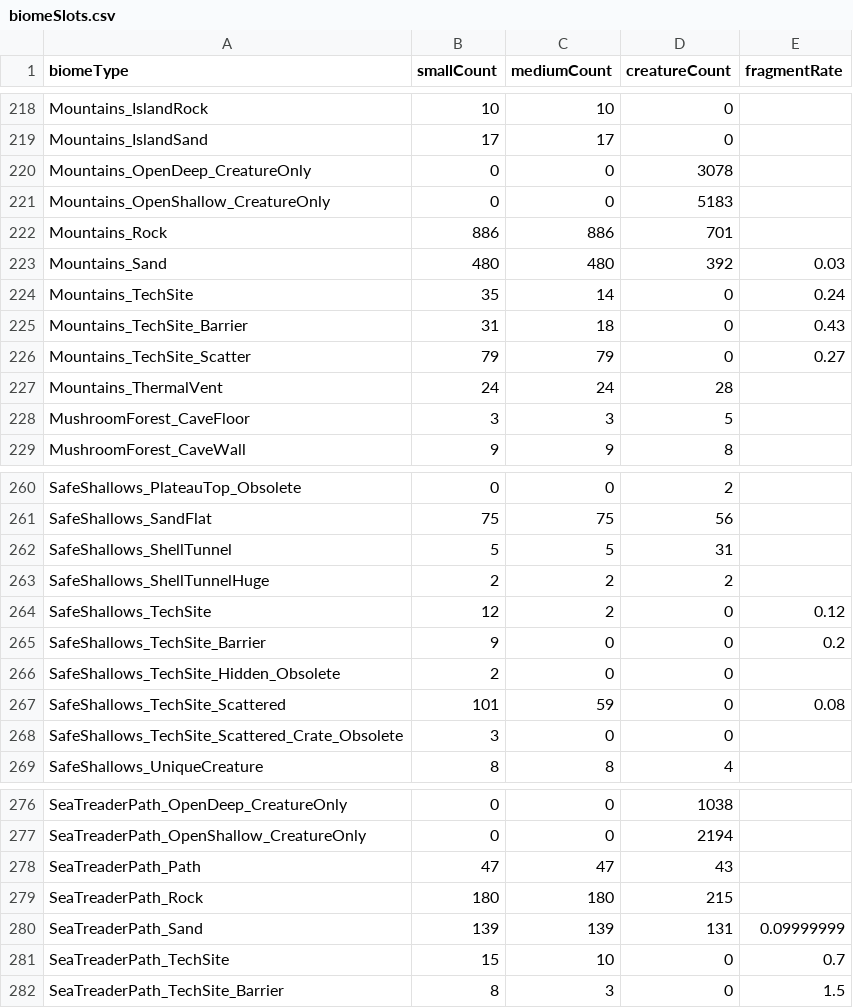
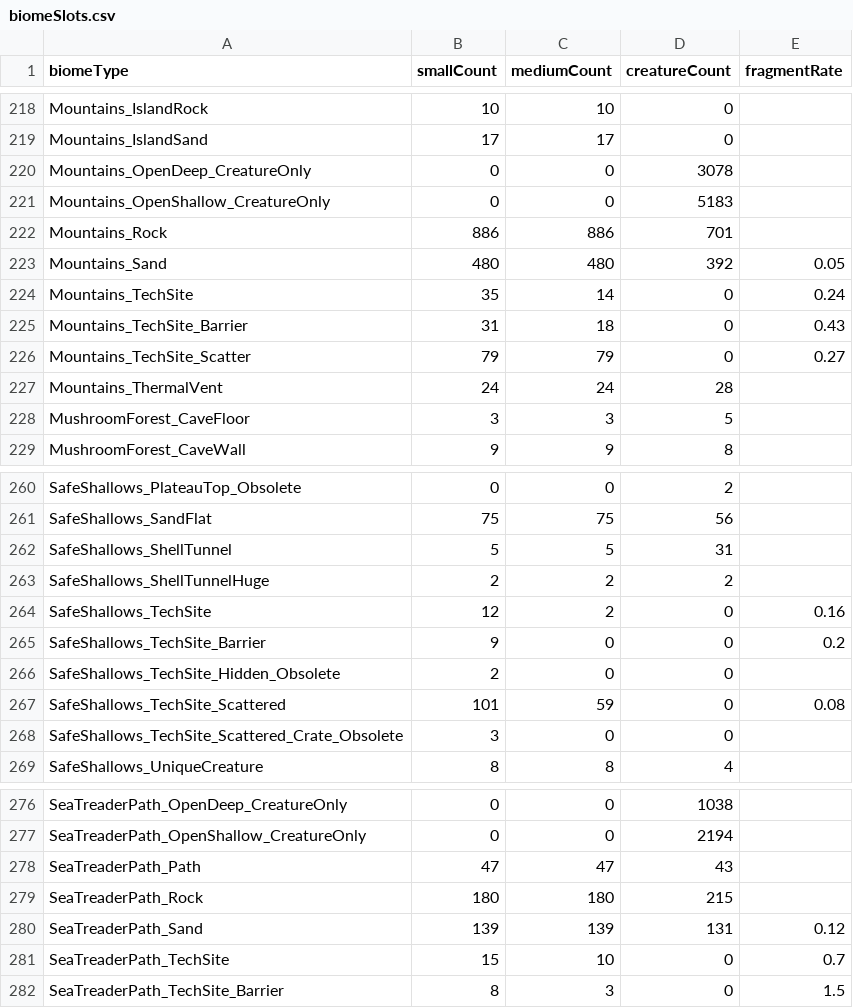
Before and after one commit to tinyhoot/SubnauticaRandomiser, a CSV file: DataFiles/biomeSlots.csv, drawn as a sheet; only a part is shown, gaps mark what is left out; the diff covers the shown part only.

Commit message:
#36 Increase fragment spawn rates in wide open areas.

```diff
--- a/DataFiles/biomeSlots.csv
+++ b/DataFiles/biomeSlots.csv
@@ -222,3 +222,3 @@ Mountains_OpenShallow_CreatureOnly,0,0,5183,
 Mountains_Rock,886,886,701,
-Mountains_Sand,480,480,392,0.03
+Mountains_Sand,480,480,392,0.05
 Mountains_TechSite,35,14,0,0.24
@@ -263,3 +263,3 @@ SafeShallows_ShellTunnel,5,5,31,
 SafeShallows_ShellTunnelHuge,2,2,2,
-SafeShallows_TechSite,12,2,0,0.12
+SafeShallows_TechSite,12,2,0,0.16
 SafeShallows_TechSite_Barrier,9,0,0,0.2
@@ -279,3 +279,3 @@ SeaTreaderPath_Path,47,47,43,
 SeaTreaderPath_Rock,180,180,215,
-SeaTreaderPath_Sand,139,139,131,0.09999999
+SeaTreaderPath_Sand,139,139,131,0.12
 SeaTreaderPath_TechSite,15,10,0,0.7
```
Also changed, not shown: 7 edited cells elsewhere in this file.
